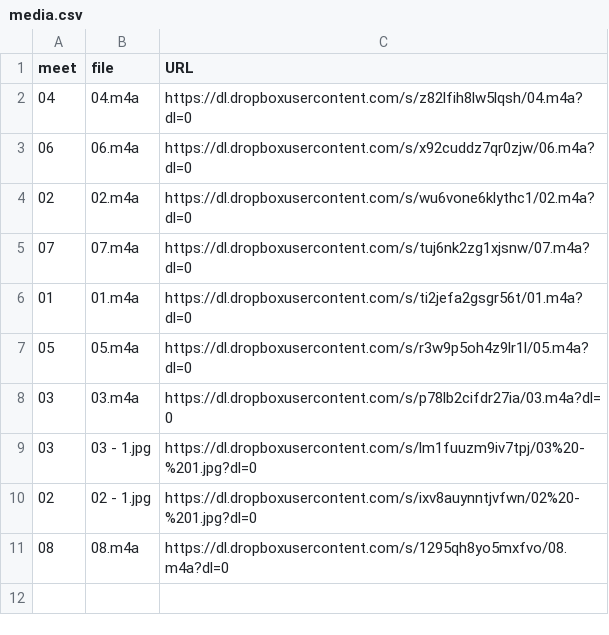
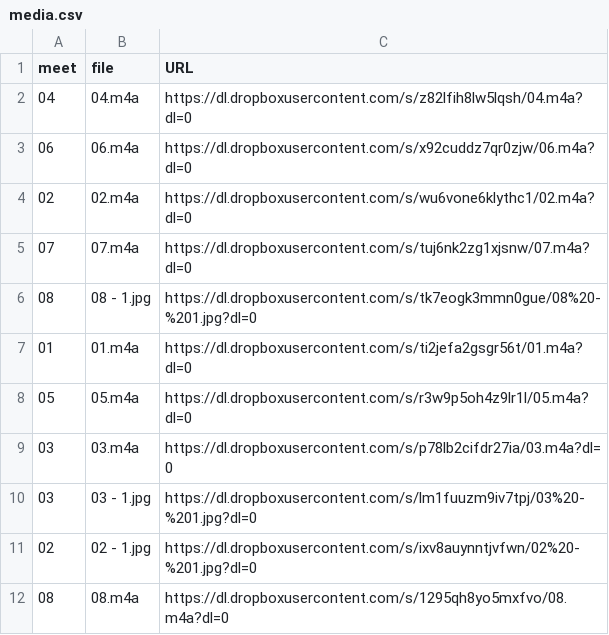
Before and after one commit to dhhepting/dhhepting.github.io, a CSV file: _data/teaching/CS-428_828/202030/media.csv, drawn as a sheet.

```diff
--- a/_data/teaching/CS-428_828/202030/media.csv
+++ b/_data/teaching/CS-428_828/202030/media.csv
@@ -5,2 +5,3 @@ meet,file,URL
 07,07.m4a,https://dl.dropboxusercontent.com/s/tuj6nk2zg1xjsnw/07.m4a?dl=0
+08,08 - 1.jpg,https://dl.dropboxusercontent.com/s/tk7eogk3mmn0gue/08%20-%201.jpg?dl=0
 01,01.m4a,https://dl.dropboxusercontent.com/s/ti2jefa2gsgr56t/01.m4a?dl=0
```
Also changed, not shown: 10 other files.
